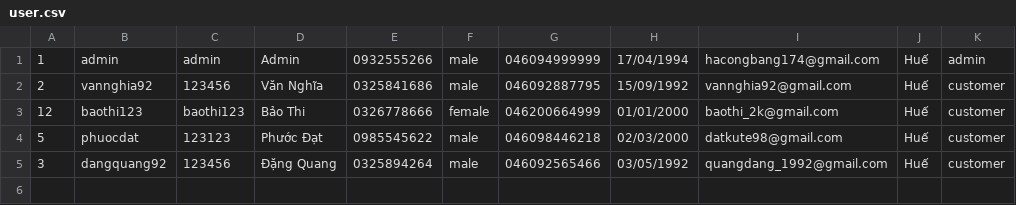
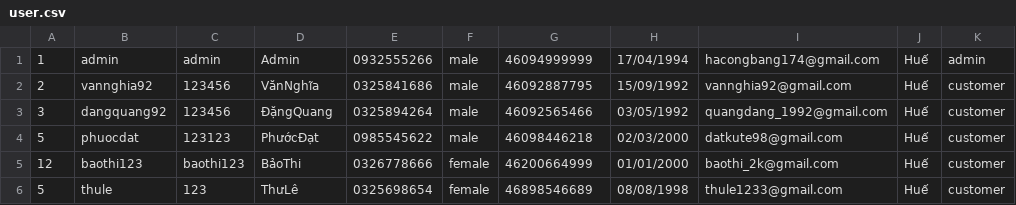
Before and after one commit to hacongbang174/Module2, a CSV file: CaseStudy-Module2/src/main/data/user.csv, drawn as a sheet.

```diff
--- a/CaseStudy-Module2/src/main/data/user.csv
+++ b/CaseStudy-Module2/src/main/data/user.csv
@@ -1,5 +1,6 @@
-1,admin,admin,Admin,0932555266,male,046094999999,17/04/1994,hacongbang174@gmail.com,Huế,admin
-2,vannghia92,123456,Văn Nghĩa,0325841686,male,046092887795,15/09/1992,vannghia92@gmail.com,Huế,customer
-12,baothi123,baothi123,Bảo Thi,0326778666,female,046200664999,01/01/2000,baothi_2k@gmail.com,Huế,customer
-5,phuocdat,123123,Phước Đạt,0985545622,male,046098446218,02/03/2000,datkute98@gmail.com, Huế,customer
-3,dangquang92,123456,Đặng Quang,0325894264,male,046092565466,03/05/1992,quangdang_1992@gmail.com,Huế,customer
+1,admin,admin,Admin,0932555266,male,46094999999,17/04/1994,hacongbang174@gmail.com,Huế,admin
+2,vannghia92,123456,VănNghĩa,0325841686,male,46092887795,15/09/1992,vannghia92@gmail.com,Huế,customer
+3,dangquang92,123456,ĐặngQuang,0325894264,male,46092565466,03/05/1992,quangdang_1992@gmail.com,Huế,customer
+5,phuocdat,123123,PhướcĐạt,0985545622,male,46098446218,02/03/2000,datkute98@gmail.com,Huế,customer
+12,baothi123,baothi123,BảoThi,0326778666,female,46200664999,01/01/2000,baothi_2k@gmail.com,Huế,customer
+5,thule,123,ThưLê,0325698654,female,46898546689,08/08/1998,thule1233@gmail.com,Huế,customer
```
Also changed, not shown: CaseStudy-Module2/src/main/data/food.csv, 41 other files.
